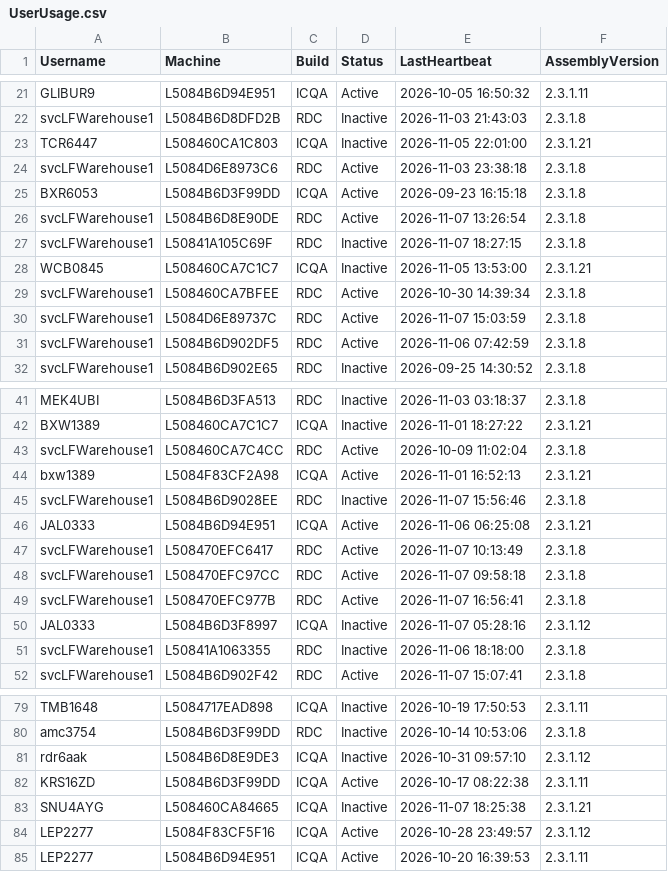
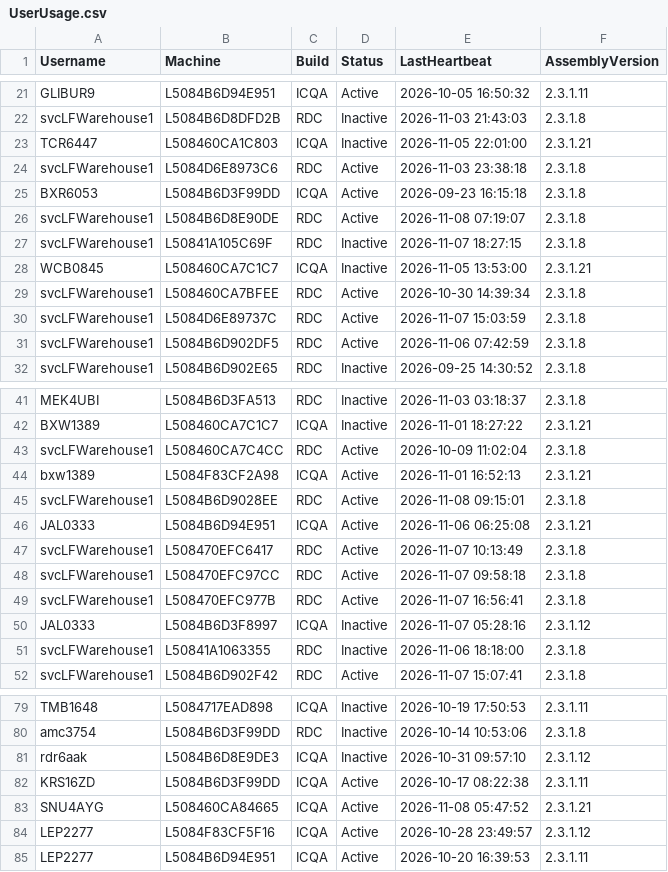
Before and after one commit to ixservices-bit/ixservices.github.io, a CSV file: data/UserUsage.csv, drawn as a sheet; only a part is shown, gaps mark what is left out.

```diff
--- a/data/UserUsage.csv
+++ b/data/UserUsage.csv
@@ -25,3 +25,3 @@ svcLFWarehouse1,L5084D6E8973C6,RDC,Active,2026-11-03 23:38:18,2.3.1.8
 BXR6053,L5084B6D3F99DD,ICQA,Active,2026-09-23 16:15:18,2.3.1.8
-svcLFWarehouse1,L5084B6D8E90DE,RDC,Active,2026-11-07 13:26:54,2.3.1.8
+svcLFWarehouse1,L5084B6D8E90DE,RDC,Active,2026-11-08 07:19:07,2.3.1.8
 svcLFWarehouse1,L50841A105C69F,RDC,Inactive,2026-11-07 18:27:15,2.3.1.8
@@ -44,3 +44,3 @@ svcLFWarehouse1,L508460CA7C4CC,RDC,Active,2026-10-09 11:02:04,2.3.1.8
 bxw1389,L5084F83CF2A98,ICQA,Active,2026-11-01 16:52:13,2.3.1.21
-svcLFWarehouse1,L5084B6D9028EE,RDC,Inactive,2026-11-07 15:56:46,2.3.1.8
+svcLFWarehouse1,L5084B6D9028EE,RDC,Active,2026-11-08 09:15:01,2.3.1.8
 JAL0333,L5084B6D94E951,ICQA,Active,2026-11-06 06:25:08,2.3.1.21
@@ -82,3 +82,3 @@ rdr6aak,L5084B6D8E9DE3,ICQA,Inactive,2026-10-31 09:57:10,2.3.1.12
 KRS16ZD,L5084B6D3F99DD,ICQA,Active,2026-10-17 08:22:38,2.3.1.11
-SNU4AYG,L508460CA84665,ICQA,Inactive,2026-11-07 18:25:38,2.3.1.21
+SNU4AYG,L508460CA84665,ICQA,Active,2026-11-08 05:47:52,2.3.1.21
 LEP2277,L5084F83CF5F16,ICQA,Active,2026-10-28 23:49:57,2.3.1.12
```
Also changed, not shown: 2 other files.
